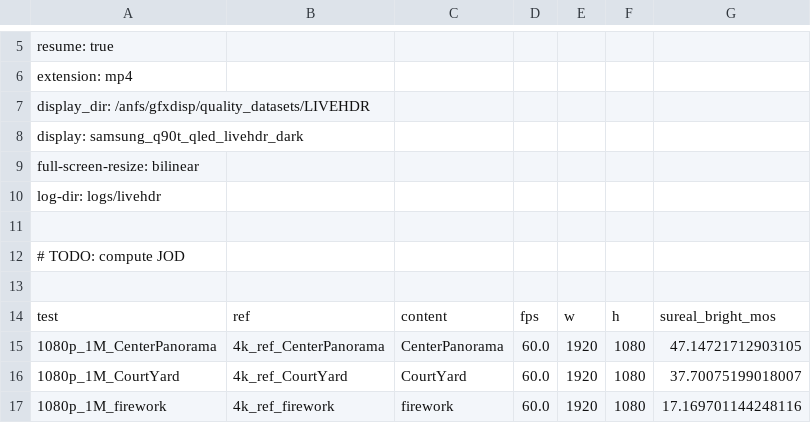
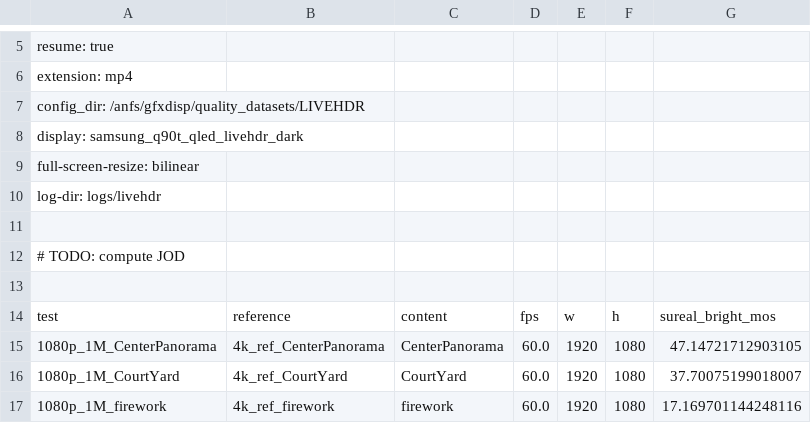
Before and after one commit to gfxdisp/ColorVideoVDP, a CSV file: calibration/livehdr.csv, drawn as a sheet; only a part is shown, gaps mark what is left out.

```diff
--- a/calibration/livehdr.csv
+++ b/calibration/livehdr.csv
@@ -6,3 +6,3 @@ resume: true
 extension: mp4
-display_dir: /anfs/gfxdisp/quality_datasets/LIVEHDR
+config_dir: /anfs/gfxdisp/quality_datasets/LIVEHDR
 display: samsung_q90t_qled_livehdr_dark
@@ -13,3 +13,3 @@ log-dir: logs/livehdr
 
-test,ref,content,fps,w,h,sureal_bright_mos
+test,reference,content,fps,w,h,sureal_bright_mos
 1080p_1M_CenterPanorama,4k_ref_CenterPanorama,CenterPanorama,60.0,1920,1080,47.14721712903105
```
Also changed, not shown: calibration/xr-david.csv, 5 other files.
